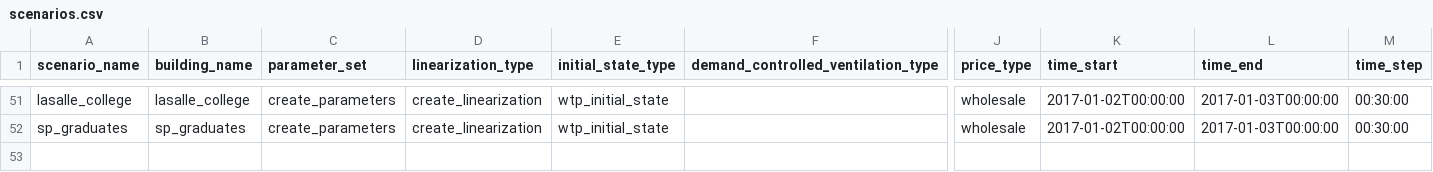
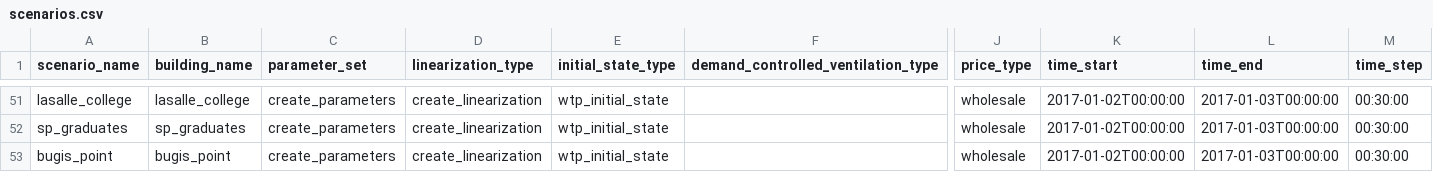
Before and after one commit to mesmo-dev/cobmo, a CSV file: data/scenarios.csv, drawn as a sheet; only a part is shown, gaps mark what is left out; rows hold the shown columns only; the diff names each change by its address in the sheet, - before the commit and + after, or states it on an @@ line.

```diff
--- a/data/scenarios.csv
+++ b/data/scenarios.csv
+row 53: bugis_point | bugis_point | create_parameters | create_linearization | wtp_initial_state |  | wholesale | 2017-01-02T00:00:00 | 2017-01-03T00:00:00 | 00:30:00
```
Also changed, not shown: data/buildings.csv, data/surfaces_adiabatic.csv, 4 other files.
